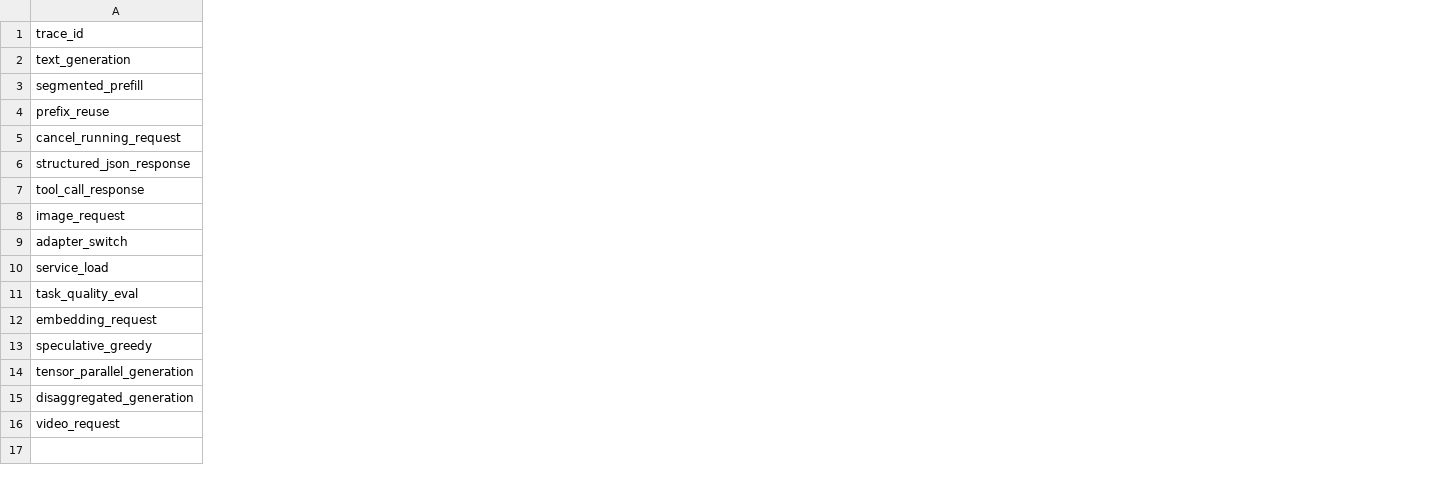
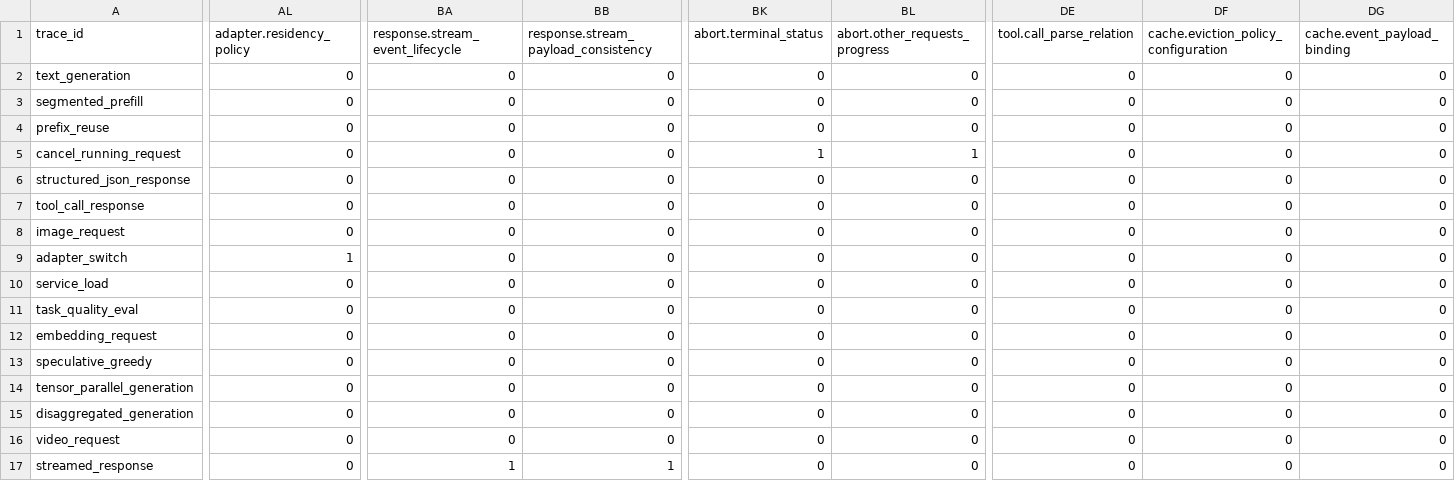
Before and after one commit to wangyinuo001/inference-verification-space, a TSV file: semantic_space/trace-unit-matrix.tsv, drawn as a sheet; only a part is shown, gaps mark what is left out; rows hold the shown columns only; the diff covers the shown part only; the diff names each change by its address in the sheet, - before the commit and + after, or states it on an @@ line.

```diff
--- a/semantic_space/trace-unit-matrix.tsv
+++ b/semantic_space/trace-unit-matrix.tsv
+column AL (adapter.residency_policy), rows 2-16: 0 | 0 | 0 | 0 | 0 | 0 | 0 | 1 | 0 | 0 | 0 | 0 | 0 | 0 | 0
+column BA (response.stream_event_lifecycle), rows 2-16: all 0
+column BB, rows 1-16: response.stream_payload_consistency | 0 | 0 | 0 | 0 | 0 | 0 | 0 | 0 | 0 | 0 | 0 | 0 | 0 | 0 | 0
+column BK (abort.terminal_status), rows 2-16: 0 | 0 | 0 | 1 | 0 | 0 | 0 | 0 | 0 | 0 | 0 | 0 | 0 | 0 | 0
+column BL (abort.other_requests_progress), rows 2-16: 0 | 0 | 0 | 1 | 0 | 0 | 0 | 0 | 0 | 0 | 0 | 0 | 0 | 0 | 0
+column DE (tool.call_parse_relation), rows 2-16: all 0
+column DF, rows 1-16: cache.eviction_policy_configuration | 0 | 0 | 0 | 0 | 0 | 0 | 0 | 0 | 0 | 0 | 0 | 0 | 0 | 0 | 0
+column DG (cache.event_payload_binding), rows 2-16: all 0
+row 17: streamed_response | 0 | 1 | 1 | 0 | 0 | 0 | 0 | 0
```
Also changed, not shown: 7 added columns and 2 edited cells elsewhere in this file, semantic_space/composition-audit.tsv, semantic_space/condition-template-audit.tsv, 11 other files.
